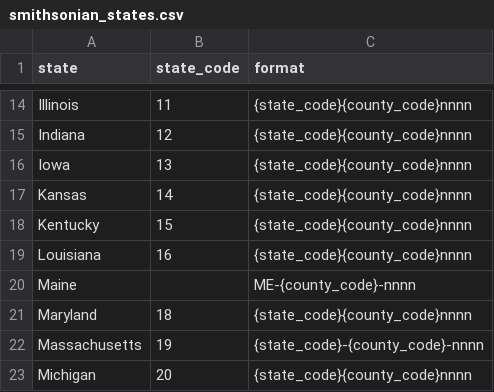
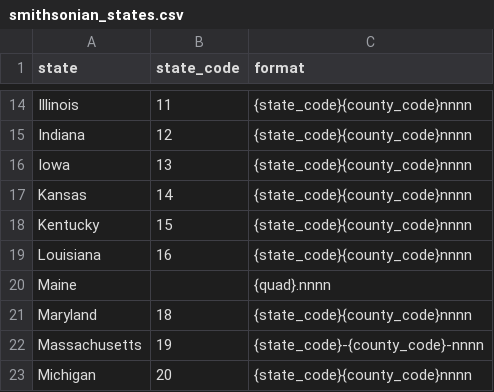
Before and after one commit to bocinsky/smithsonian, a CSV file: dev/smithsonian_states.csv, drawn as a sheet; only a part is shown, gaps mark what is left out.

```diff
--- a/dev/smithsonian_states.csv
+++ b/dev/smithsonian_states.csv
@@ -19,3 +19,3 @@ Kentucky,15,{state_code}{county_code}nnnn
 Louisiana,16,{state_code}{county_code}nnnn
-Maine,,ME-{county_code}-nnnn
+Maine,,{quad}.nnnn
 Maryland,18,{state_code}{county_code}nnnn
```
Also changed, not shown: 4 other files.
